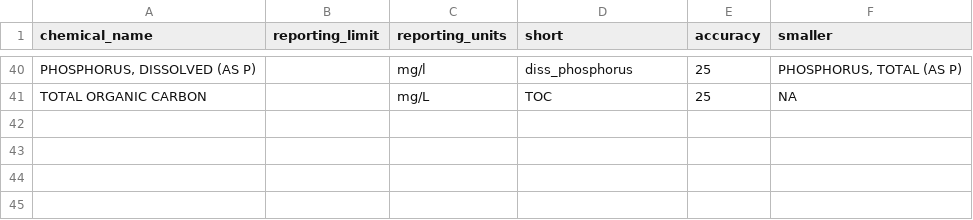
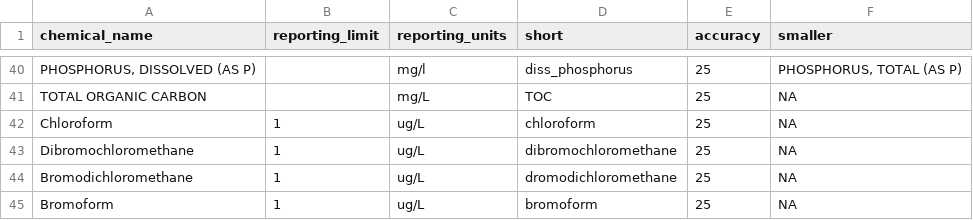
Before and after one commit to BWAM/QAQC, a CSV file: sections/data/reftables_old_versions/reporting.limits.csv, drawn as a sheet; only a part is shown, gaps mark what is left out; the diff names each change by its address in the sheet, - before the commit and + after, or states it on an @@ line.

```diff
--- a/sections/data/reftables_old_versions/reporting.limits.csv
+++ b/sections/data/reftables_old_versions/reporting.limits.csv
+row 42: Chloroform | 1 | ug/L | chloroform | 25 | NA
+row 43: Dibromochloromethane | 1 | ug/L | dibromochloromethane | 25 | NA
+row 44: Bromodichloromethane | 1 | ug/L | dromodichloromethane | 25 | NA
+row 45: Bromoform | 1 | ug/L | bromoform | 25 | NA
```
Also changed, not shown: sections/data/Holding.Times_v2.csv, sections/data/param_pairs_accuracy.csv, 34 other files.
